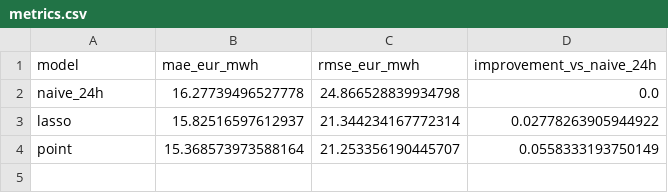
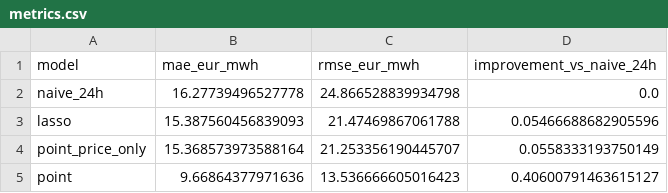
Before and after one commit to carlos-bustos-ee/omie-price-forecast, a CSV file: results/metrics.csv, drawn as a sheet.

```diff
--- a/results/metrics.csv
+++ b/results/metrics.csv
@@ -2,3 +2,4 @@ model,mae_eur_mwh,rmse_eur_mwh,improvement_vs_naive_24h
 naive_24h,16.27739496527778,24.866528839934798,0.0
-lasso,15.82516597612937,21.344234167772314,0.02778263905944922
-point,15.368573973588164,21.253356190445707,0.0558333193750149
+lasso,15.387560456839093,21.47469867061788,0.05466688682905596
+point_price_only,15.368573973588164,21.253356190445707,0.0558333193750149
+point,9.66864377971636,13.536666605016423,0.40600791463615127
```
Also changed, not shown: results/metrics_by_hour.csv, results/significance_dm.csv, 12 other files.
